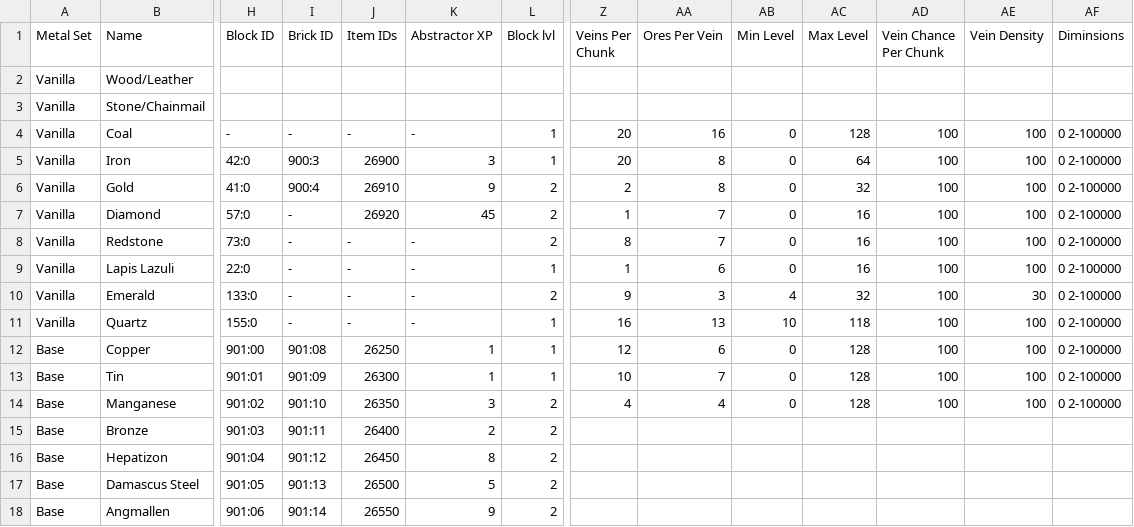
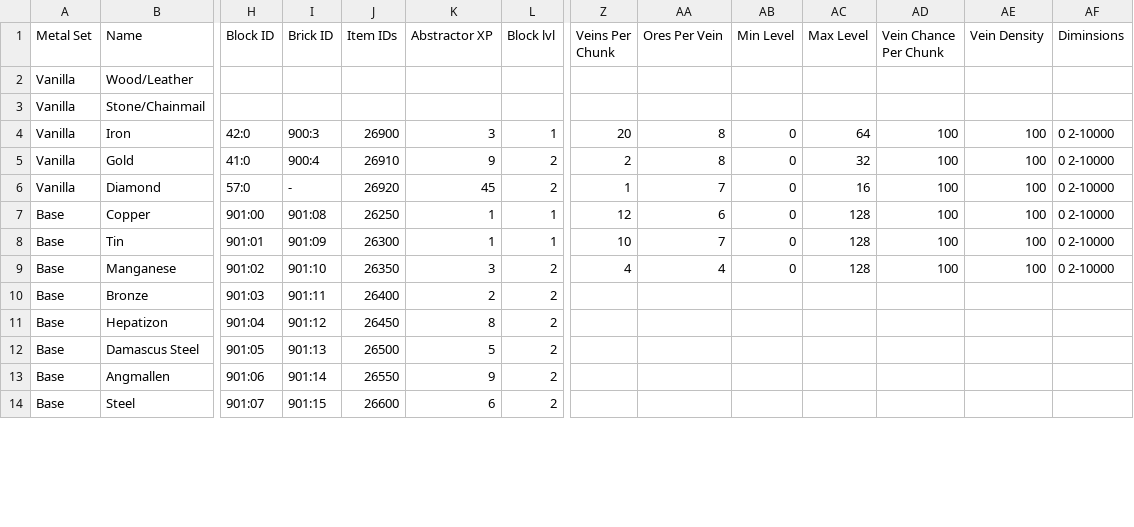
Before and after one commit to RebelKeithy/Metallurgy3, a CSV file: resources/spreadsheet.csv, drawn as a sheet; only a part is shown, gaps mark what is left out; the shorter side is filled out with more unchanged rows; removed rows and columns are numbered as before the commit, all else as after; rows hold the shown columns only; the diff covers the shown part only; the diff names each change by its address in the sheet, - before the commit and + after, or states it on an @@ line.

```diff
--- a/resources/spreadsheet.csv
+++ b/resources/spreadsheet.csv
-row 4: Vanilla | Coal | - | - | - | - | 1 | 20 | 16 | 0 | 128 | 100 | 100 | 0 2-100000
-AF4:AF6 (Diminsions): 0 2-100000
+AF4:AF6 (Diminsions): 0 2-10000
-row 8: Vanilla | Redstone | 73:0 | - | - | - | 2 | 8 | 7 | 0 | 16 | 100 | 100 | 0 2-100000
-row 9: Vanilla | Lapis Lazuli | 22:0 | - | - | - | 1 | 1 | 6 | 0 | 16 | 100 | 100 | 0 2-100000
-row 10: Vanilla | Emerald | 133:0 | - | - | - | 2 | 9 | 3 | 4 | 32 | 100 | 30 | 0 2-100000
-row 11: Vanilla | Quartz | 155:0 | - | - | - | 1 | 16 | 13 | 10 | 118 | 100 | 100 | 0 2-100000
-AF7:AF9 (Diminsions): 0 2-100000
+AF7:AF9 (Diminsions): 0 2-10000
```
Also changed, not shown: 31 edited cells elsewhere in this file, 16 other files.
